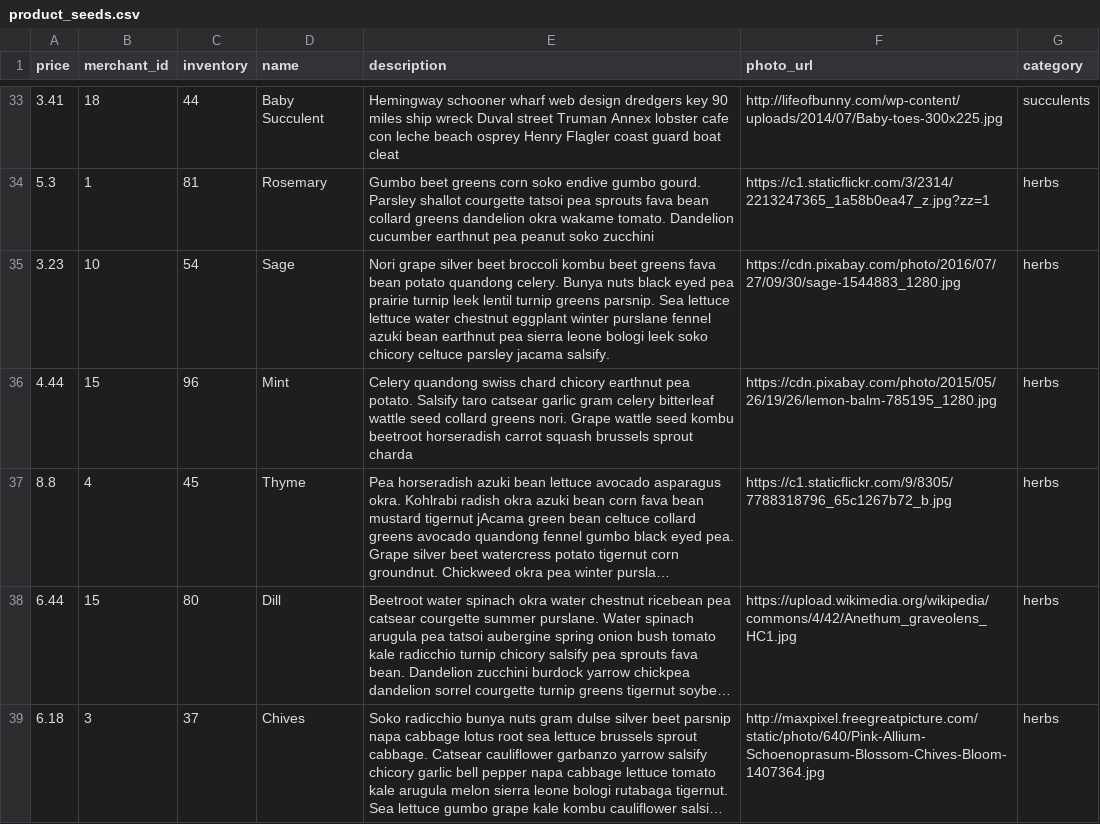
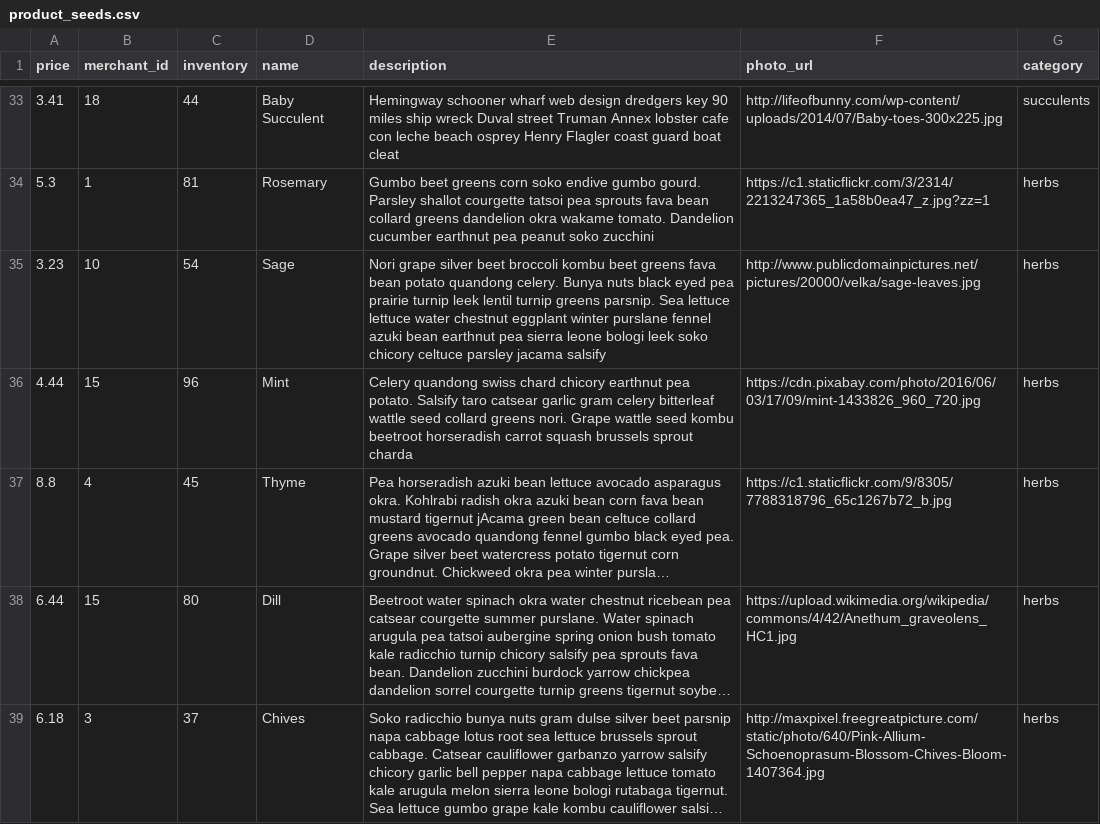
Before and after one commit to Emma-Claire/betsy, a CSV file: lib/seeds/product_seeds.csv, drawn as a sheet; only a part is shown, gaps mark what is left out; long unchanged cells end in …; the diff covers the shown part only; the diff names each change by its address in the sheet, - before the commit and + after, or states it on an @@ line.

Commit message:
Fixed some links in seeds

```diff
--- a/lib/seeds/product_seeds.csv
+++ b/lib/seeds/product_seeds.csv
-E35 (description): …parsley jacama salsify.
+E35 (description): …parsley jacama salsify
-F35 (photo_url): https://cdn.pixabay.com/photo/2016/07/27/09/30/sage-1544883_1280.jpg
+F35 (photo_url): http://www.publicdomainpictures.net/pictures/20000/velka/sage-leaves.jpg
-F36 (photo_url): https://cdn.pixabay.com/photo/2015/05/26/19/26/lemon-balm-785195_1280.jpg
+F36 (photo_url): https://cdn.pixabay.com/photo/2016/06/03/17/09/mint-1433826_960_720.jpg
```
Also changed, not shown: 12 edited cells elsewhere in this file.
